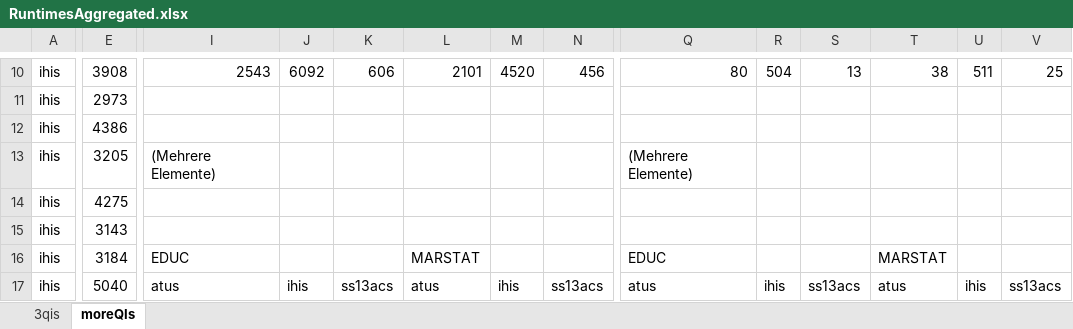
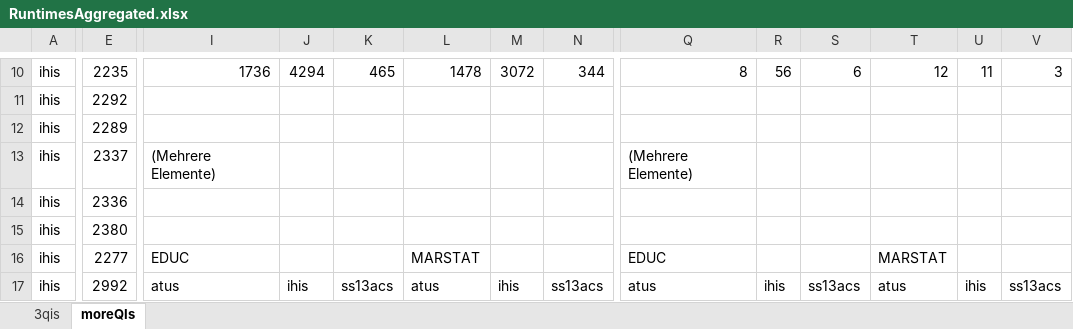
Before and after one commit to ElMuto/anonbench, an Excel workbook: results/RuntimesAggregated.xlsx, sheet moreQIs, drawn as a sheet; only a part is shown, gaps mark what is left out; values as stored, in another font and other column widths than the file's, no borders; the diff covers the shown part only; the diff names each change by its address in the sheet, - before the commit and + after, or states it on an @@ line.

```diff
--- a/results/RuntimesAggregated.xlsx (sheet moreQIs)
+++ b/results/RuntimesAggregated.xlsx (sheet moreQIs)
-E10: 3908
+E10: 2235
-I10: 2543
+I10: 1736
-J10: 6092
+J10: 4294
-K10: 606
+K10: 465
-L10: 2101
+L10: 1478
-M10: 4520
+M10: 3072
-N10: 456
+N10: 344
-Q10: 80
+Q10: 8
-R10: 504
+R10: 56
-S10: 13
+S10: 6
-T10: 38
+T10: 12
-U10: 511
+U10: 11
-V10: 25
+V10: 3
-E11: 2973
+E11: 2292
-E12: 4386
+E12: 2289
-E13: 3205
+E13: 2337
-E14: 4275
+E14: 2336
-E15: 3143
+E15: 2380
-E16: 3184
+E16: 2277
-E17: 5040
+E17: 2992
```
Also changed, not shown: 394 edited cells elsewhere in this sheet, 5 other files.
